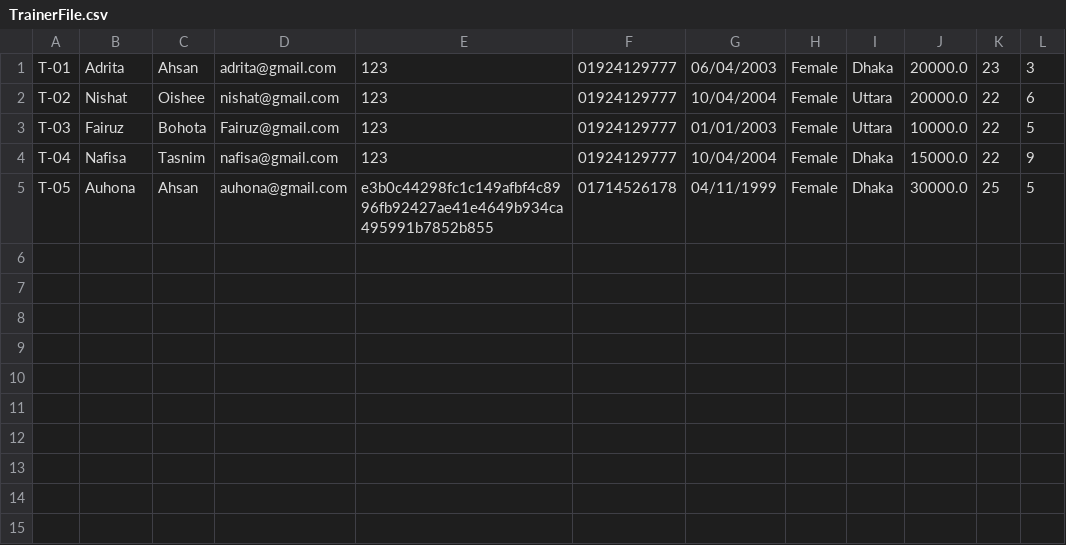
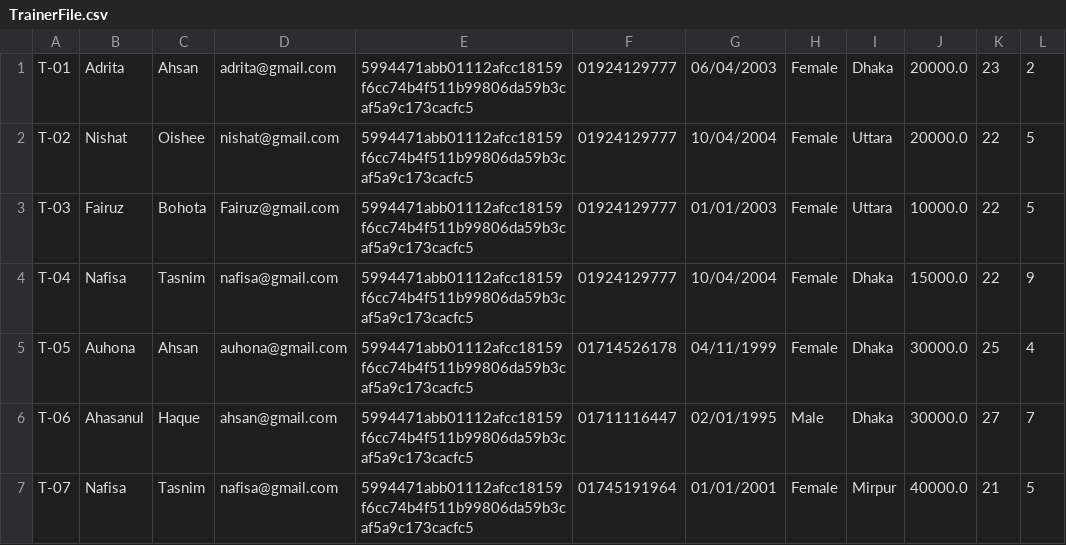
Before and after one commit to Oishee53/FitHub, a CSV file: TrainerFile.csv, drawn as a sheet.

```diff
--- a/TrainerFile.csv
+++ b/TrainerFile.csv
@@ -1,5 +1,7 @@
-T-01,Adrita,Ahsan,adrita@gmail.com,123,01924129777,06/04/2003,Female,Dhaka,20000.0,23,3
-T-02,Nishat,Oishee,nishat@gmail.com,123,01924129777,10/04/2004,Female,Uttara,20000.0,22,6
-T-03,Fairuz,Bohota,Fairuz@gmail.com,123,01924129777,01/01/2003,Female,Uttara,10000.0,22,5
-T-04,Nafisa,Tasnim,nafisa@gmail.com,123,01924129777,10/04/2004,Female,Dhaka,15000.0,22,9
-T-05,Auhona,Ahsan,auhona@gmail.com,e3b0c44298fc1c149afbf4c8996fb92427ae41e4649b934ca495991b7852b855,01714526178,04/11/1999,Female,Dhaka,30000.0,25,5
+T-01,Adrita,Ahsan,adrita@gmail.com,5994471abb01112afcc18159f6cc74b4f511b99806da59b3caf5a9c173cacfc5,01924129777,06/04/2003,Female,Dhaka,20000.0,23,2
+T-02,Nishat,Oishee,nishat@gmail.com,5994471abb01112afcc18159f6cc74b4f511b99806da59b3caf5a9c173cacfc5,01924129777,10/04/2004,Female,Uttara,20000.0,22,5
+T-03,Fairuz,Bohota,Fairuz@gmail.com,5994471abb01112afcc18159f6cc74b4f511b99806da59b3caf5a9c173cacfc5,01924129777,01/01/2003,Female,Uttara,10000.0,22,5
+T-04,Nafisa,Tasnim,nafisa@gmail.com,5994471abb01112afcc18159f6cc74b4f511b99806da59b3caf5a9c173cacfc5,01924129777,10/04/2004,Female,Dhaka,15000.0,22,9
+T-05,Auhona,Ahsan,auhona@gmail.com,5994471abb01112afcc18159f6cc74b4f511b99806da59b3caf5a9c173cacfc5,01714526178,04/11/1999,Female,Dhaka,30000.0,25,4
+T-06,Ahasanul,Haque,ahsan@gmail.com,5994471abb01112afcc18159f6cc74b4f511b99806da59b3caf5a9c173cacfc5,01711116447,02/01/1995,Male,Dhaka,30000.0,27,7
+T-07,Nafisa,Tasnim,nafisa@gmail.com,5994471abb01112afcc18159f6cc74b4f511b99806da59b3caf5a9c173cacfc5,01745191964,01/01/2001,Female,Mirpur,40000.0,21,5
```
Also changed, not shown: MemberFile.csv, 13 other files.
